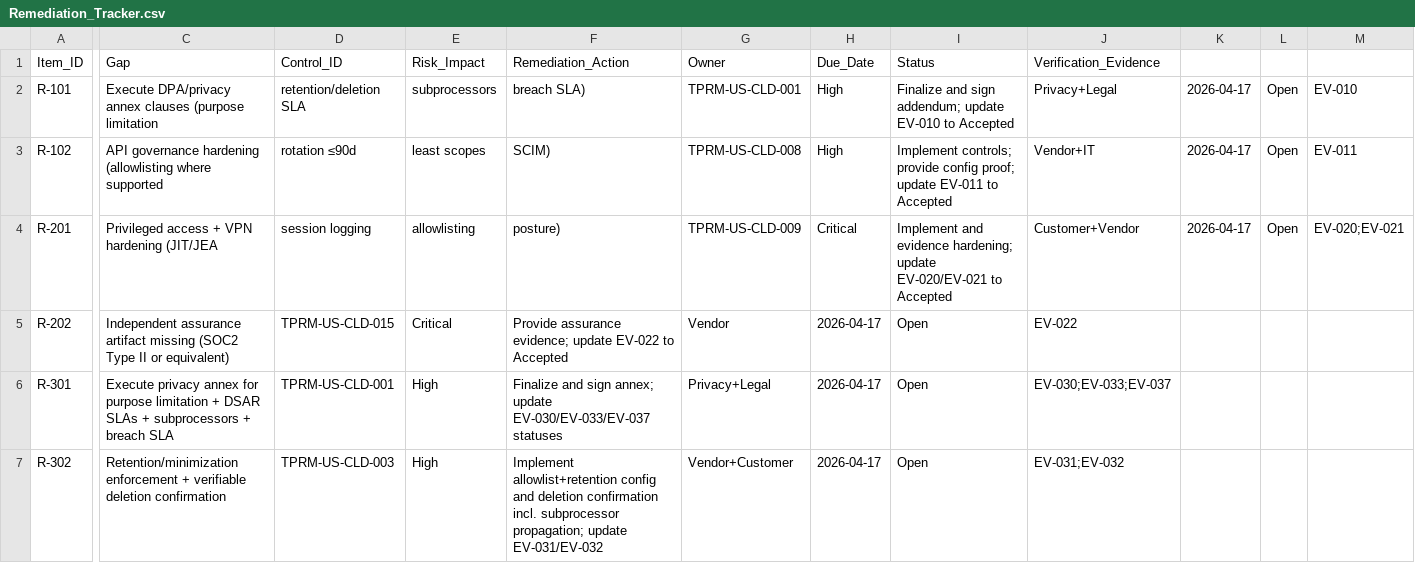
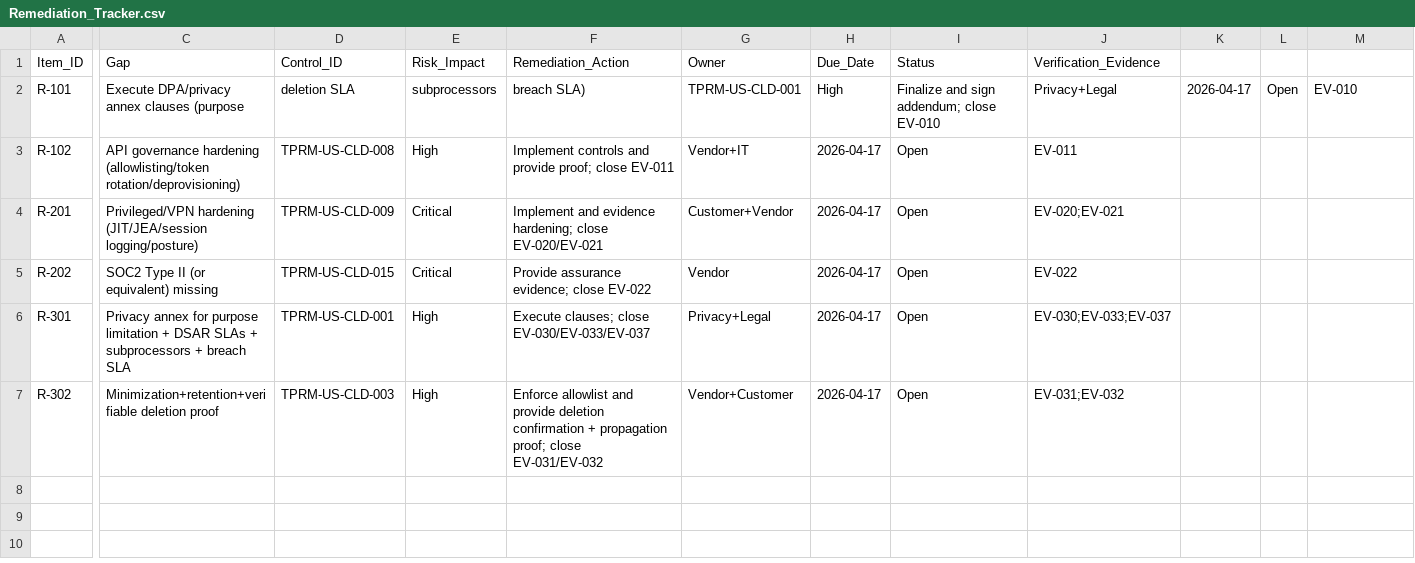
Before and after one commit to badrnkarim/TPRM-US-Privacy-Cloud, a CSV file: 07_Decision-Remediation/Remediation_Tracker.csv, drawn as a sheet; only a part is shown, gaps mark what is left out; the diff covers the shown part only; the diff names each change by its address in the sheet, - before the commit and + after, or states it on an @@ line.

```diff
--- a/07_Decision-Remediation/Remediation_Tracker.csv
+++ b/07_Decision-Remediation/Remediation_Tracker.csv
-C2 (Gap): …clauses (purpose limitation
+C2 (Gap): …clauses (purpose
-D2 (Control_ID): retention/deletion SLA
+D2 (Control_ID): deletion SLA
-I2 (Status): …sign addendum; update EV-010 to Accepted
+I2 (Status): …sign addendum; close EV-010
-C3 (Gap): …governance hardening (allowlisting where supported
+C3 (Gap): …governance hardening (allowlisting/token rotation/deprovisioning)
-D3 (Control_ID): rotation ≤90d
+D3 (Control_ID): TPRM-US-CLD-008
-E3 (Risk_Impact): least scopes
+E3 (Risk_Impact): High
-F3 (Remediation_Action): SCIM)
+F3 (Remediation_Action): Implement controls and provide proof; close EV-011
-G3 (Owner): TPRM-US-CLD-008
+G3 (Owner): Vendor+IT
-H3 (Due_Date): High
+H3 (Due_Date): 2026-04-17
-I3 (Status): Implement controls; provide config proof; update EV-011 to Accepted
+I3 (Status): Open
-J3 (Verification_Evidence): Vendor+IT
+J3 (Verification_Evidence): EV-011
-K3:K4: 2026-04-17
+K3:K4: (empty)
-L3:L4: Open
+L3:L4: (empty)
-M3: EV-011
+M3: (empty)
-C4 (Gap): Privileged access + VPN hardening (JIT/JEA
+C4 (Gap): Privileged/VPN hardening (JIT/JEA/session logging/posture)
-D4 (Control_ID): session logging
+D4 (Control_ID): TPRM-US-CLD-009
-E4 (Risk_Impact): allowlisting
+E4 (Risk_Impact): Critical
-F4 (Remediation_Action): posture)
+F4 (Remediation_Action): Implement and evidence hardening; close EV-020/EV-021
-G4 (Owner): TPRM-US-CLD-009
+G4 (Owner): Customer+Vendor
-H4 (Due_Date): Critical
+H4 (Due_Date): 2026-04-17
-I4 (Status): Implement and evidence hardening; update EV-020/EV-021 to Accepted
+I4 (Status): Open
-J4 (Verification_Evidence): Customer+Vendor
+J4 (Verification_Evidence): EV-020;EV-021
-M4: EV-020;EV-021
+M4: (empty)
-C5 (Gap): Independent assurance artifact missing (SOC2 Type II or equivalent)
+C5 (Gap): SOC2 Type II (or equivalent) missing
-F5 (Remediation_Action): …assurance evidence; update EV-022 to Accepted
+F5 (Remediation_Action): …assurance evidence; close EV-022
-C6 (Gap): Execute privacy annex for…
+C6 (Gap): Privacy annex for…
-F6 (Remediation_Action): Finalize and sign annex; update EV-030/EV-033/EV-037 statuses
+F6 (Remediation_Action): Execute clauses; close EV-030/EV-033/EV-037
-C7 (Gap): Retention/minimization enforcement + verifiable deletion confirmation
+C7 (Gap): Minimization+retention+verifiable deletion proof
-F7 (Remediation_Action): Implement allowlist+retention config and deletion confirmation incl. subprocessor propagation; update EV-031/EV-032
+F7 (Remediation_Action): Enforce allowlist and provide deletion confirmation + propagation proof; close EV-031/EV-032
```
Also changed, not shown: 2 edited cells elsewhere in this file, 02_Vendor-Intake/Vendor_Inventory_Register.csv, 06_Evidence/EV-INDEX.csv, 48 other files.
